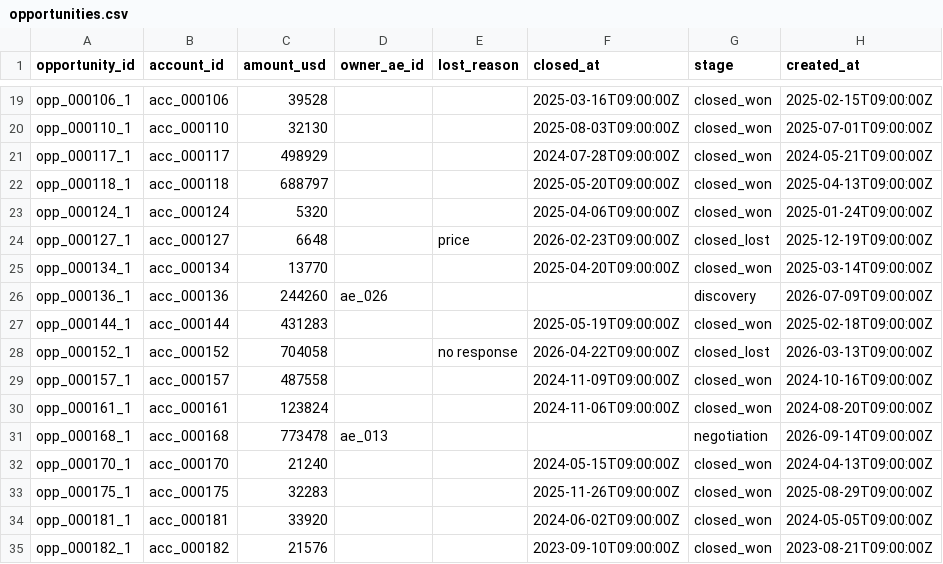
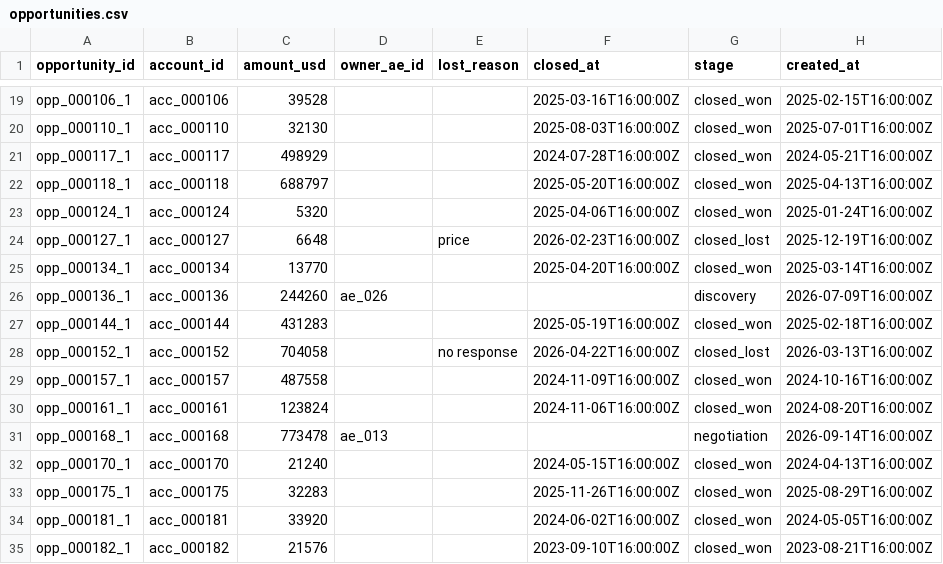
Before and after one commit to apogeoconsara/portafolioclara, a CSV file: growth-orchestrator/data/seed/sample/csv/opportunities.csv, drawn as a sheet; only a part is shown, gaps mark what is left out; the diff covers the shown part only; the diff names each change by its address in the sheet, - before the commit and + after, or states it on an @@ line.

```diff
--- a/growth-orchestrator/data/seed/sample/csv/opportunities.csv
+++ b/growth-orchestrator/data/seed/sample/csv/opportunities.csv
-F19 (closed_at): 2025-03-16T09:00:00Z
+F19 (closed_at): 2025-03-16T16:00:00Z
-H19 (created_at): 2025-02-15T09:00:00Z
+H19 (created_at): 2025-02-15T16:00:00Z
-F20 (closed_at): 2025-08-03T09:00:00Z
+F20 (closed_at): 2025-08-03T16:00:00Z
-H20 (created_at): 2025-07-01T09:00:00Z
+H20 (created_at): 2025-07-01T16:00:00Z
-F21 (closed_at): 2024-07-28T09:00:00Z
+F21 (closed_at): 2024-07-28T16:00:00Z
-H21 (created_at): 2024-05-21T09:00:00Z
+H21 (created_at): 2024-05-21T16:00:00Z
-F22 (closed_at): 2025-05-20T09:00:00Z
+F22 (closed_at): 2025-05-20T16:00:00Z
-H22 (created_at): 2025-04-13T09:00:00Z
+H22 (created_at): 2025-04-13T16:00:00Z
-F23 (closed_at): 2025-04-06T09:00:00Z
+F23 (closed_at): 2025-04-06T16:00:00Z
-H23 (created_at): 2025-01-24T09:00:00Z
+H23 (created_at): 2025-01-24T16:00:00Z
-F24 (closed_at): 2026-02-23T09:00:00Z
+F24 (closed_at): 2026-02-23T16:00:00Z
-H24 (created_at): 2025-12-19T09:00:00Z
+H24 (created_at): 2025-12-19T16:00:00Z
-F25 (closed_at): 2025-04-20T09:00:00Z
+F25 (closed_at): 2025-04-20T16:00:00Z
-H25 (created_at): 2025-03-14T09:00:00Z
+H25 (created_at): 2025-03-14T16:00:00Z
-H26 (created_at): 2026-07-09T09:00:00Z
+H26 (created_at): 2026-07-09T16:00:00Z
-F27 (closed_at): 2025-05-19T09:00:00Z
+F27 (closed_at): 2025-05-19T16:00:00Z
-H27 (created_at): 2025-02-18T09:00:00Z
+H27 (created_at): 2025-02-18T16:00:00Z
-F28 (closed_at): 2026-04-22T09:00:00Z
+F28 (closed_at): 2026-04-22T16:00:00Z
-H28 (created_at): 2026-03-13T09:00:00Z
+H28 (created_at): 2026-03-13T16:00:00Z
-F29 (closed_at): 2024-11-09T09:00:00Z
+F29 (closed_at): 2024-11-09T16:00:00Z
-H29 (created_at): 2024-10-16T09:00:00Z
+H29 (created_at): 2024-10-16T16:00:00Z
-F30 (closed_at): 2024-11-06T09:00:00Z
+F30 (closed_at): 2024-11-06T16:00:00Z
-H30 (created_at): 2024-08-20T09:00:00Z
+H30 (created_at): 2024-08-20T16:00:00Z
-H31 (created_at): 2026-09-14T09:00:00Z
+H31 (created_at): 2026-09-14T16:00:00Z
-F32 (closed_at): 2024-05-15T09:00:00Z
+F32 (closed_at): 2024-05-15T16:00:00Z
-H32 (created_at): 2024-04-13T09:00:00Z
+H32 (created_at): 2024-04-13T16:00:00Z
-F33 (closed_at): 2025-11-26T09:00:00Z
+F33 (closed_at): 2025-11-26T16:00:00Z
-H33 (created_at): 2025-08-29T09:00:00Z
+H33 (created_at): 2025-08-29T16:00:00Z
-F34 (closed_at): 2024-06-02T09:00:00Z
+F34 (closed_at): 2024-06-02T16:00:00Z
-H34 (created_at): 2024-05-05T09:00:00Z
+H34 (created_at): 2024-05-05T16:00:00Z
-F35 (closed_at): 2023-09-10T09:00:00Z
+F35 (closed_at): 2023-09-10T16:00:00Z
-H35 (created_at): 2023-08-21T09:00:00Z
+H35 (created_at): 2023-08-21T16:00:00Z
```
Also changed, not shown: 147 edited cells elsewhere in this file, growth-orchestrator/data/seed/sample/csv/accounts.csv, growth-orchestrator/data/seed/sample/csv/aes.csv, 35 other files.
